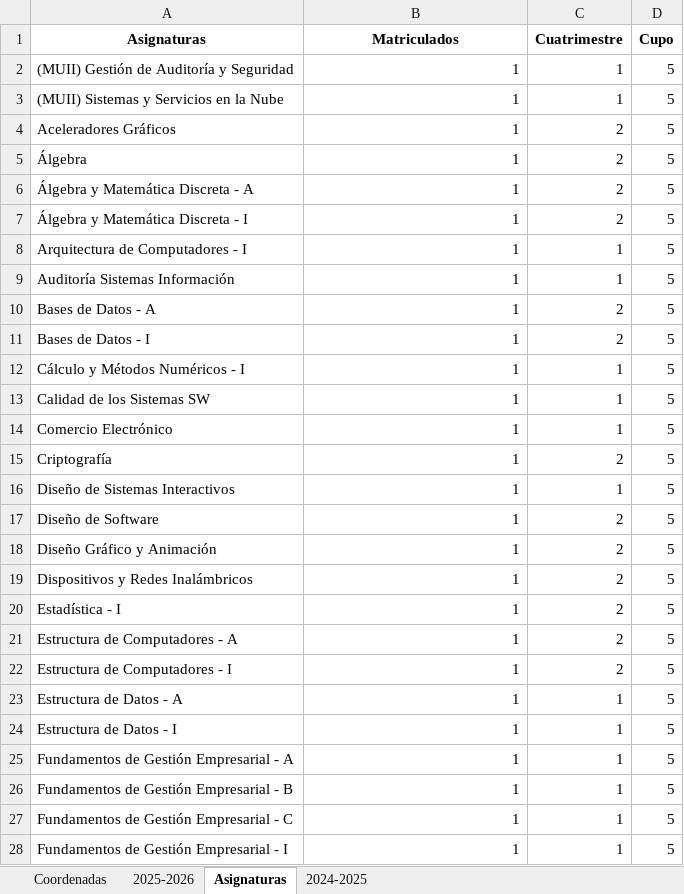
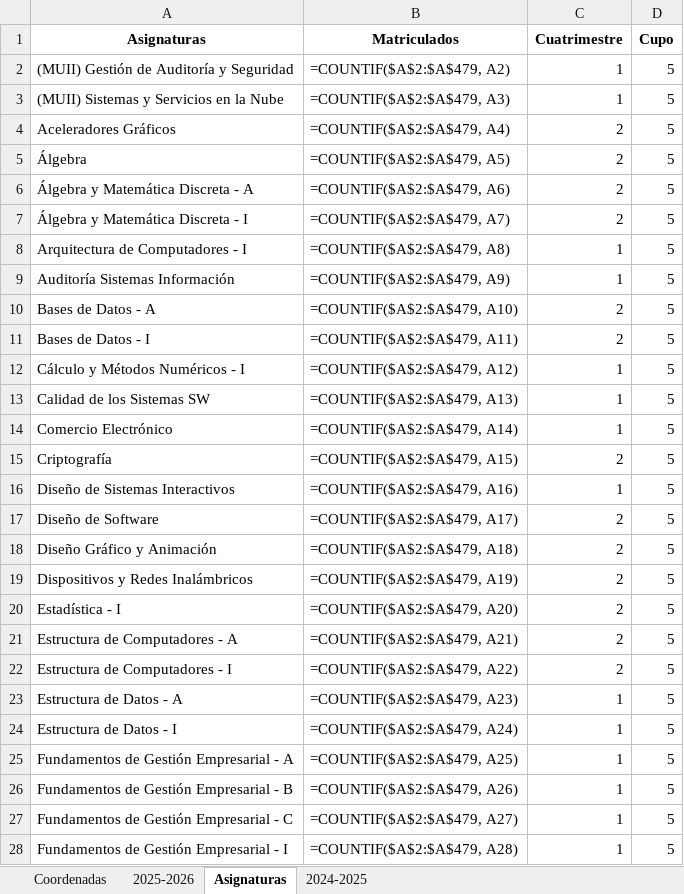
Before and after one commit to MariaPicazoSanchez/TFG-MariaPicazoSanchez, an Excel workbook: install_root/data_demo/ERASMUS IN.xlsx, sheet Asignaturas, drawn as a sheet; only a part is shown; values as stored, in another font and other column widths than the file's, no borders; formulas without a stored value are shown as written; conditional formats and table styles not drawn; the diff covers the shown part only; the diff names each change by its address in the sheet, - before the commit and + after, or states it on an @@ line.

```diff
--- a/install_root/data_demo/ERASMUS IN.xlsx (sheet Asignaturas)
+++ b/install_root/data_demo/ERASMUS IN.xlsx (sheet Asignaturas)
-B2 (Matriculados): 1
+B2 (Matriculados): =COUNTIF($A$2:$A$479, A2)
-B3 (Matriculados): 1
+B3 (Matriculados): =COUNTIF($A$2:$A$479, A3)
-B4 (Matriculados): 1
+B4 (Matriculados): =COUNTIF($A$2:$A$479, A4)
-B5 (Matriculados): 1
+B5 (Matriculados): =COUNTIF($A$2:$A$479, A5)
-B6 (Matriculados): 1
+B6 (Matriculados): =COUNTIF($A$2:$A$479, A6)
-B7 (Matriculados): 1
+B7 (Matriculados): =COUNTIF($A$2:$A$479, A7)
-B8 (Matriculados): 1
+B8 (Matriculados): =COUNTIF($A$2:$A$479, A8)
-B9 (Matriculados): 1
+B9 (Matriculados): =COUNTIF($A$2:$A$479, A9)
-B10 (Matriculados): 1
+B10 (Matriculados): =COUNTIF($A$2:$A$479, A10)
-B11 (Matriculados): 1
+B11 (Matriculados): =COUNTIF($A$2:$A$479, A11)
-B12 (Matriculados): 1
+B12 (Matriculados): =COUNTIF($A$2:$A$479, A12)
-B13 (Matriculados): 1
+B13 (Matriculados): =COUNTIF($A$2:$A$479, A13)
-B14 (Matriculados): 1
+B14 (Matriculados): =COUNTIF($A$2:$A$479, A14)
-B15 (Matriculados): 1
+B15 (Matriculados): =COUNTIF($A$2:$A$479, A15)
-B16 (Matriculados): 1
+B16 (Matriculados): =COUNTIF($A$2:$A$479, A16)
-B17 (Matriculados): 1
+B17 (Matriculados): =COUNTIF($A$2:$A$479, A17)
-B18 (Matriculados): 1
+B18 (Matriculados): =COUNTIF($A$2:$A$479, A18)
-B19 (Matriculados): 1
+B19 (Matriculados): =COUNTIF($A$2:$A$479, A19)
-B20 (Matriculados): 1
+B20 (Matriculados): =COUNTIF($A$2:$A$479, A20)
-B21 (Matriculados): 1
+B21 (Matriculados): =COUNTIF($A$2:$A$479, A21)
-B22 (Matriculados): 1
+B22 (Matriculados): =COUNTIF($A$2:$A$479, A22)
-B23 (Matriculados): 1
+B23 (Matriculados): =COUNTIF($A$2:$A$479, A23)
-B24 (Matriculados): 1
+B24 (Matriculados): =COUNTIF($A$2:$A$479, A24)
-B25 (Matriculados): 1
+B25 (Matriculados): =COUNTIF($A$2:$A$479, A25)
-B26 (Matriculados): 1
+B26 (Matriculados): =COUNTIF($A$2:$A$479, A26)
-B27 (Matriculados): 1
+B27 (Matriculados): =COUNTIF($A$2:$A$479, A27)
-B28 (Matriculados): 1
+B28 (Matriculados): =COUNTIF($A$2:$A$479, A28)
```
Also changed, not shown: 49 edited cells elsewhere in this sheet, sheet 2024-2025, install_root/data_demo/ERASMUS OUT.xlsx, install_root/data_demo/SICUE OUT.xlsx, 13 other files.
